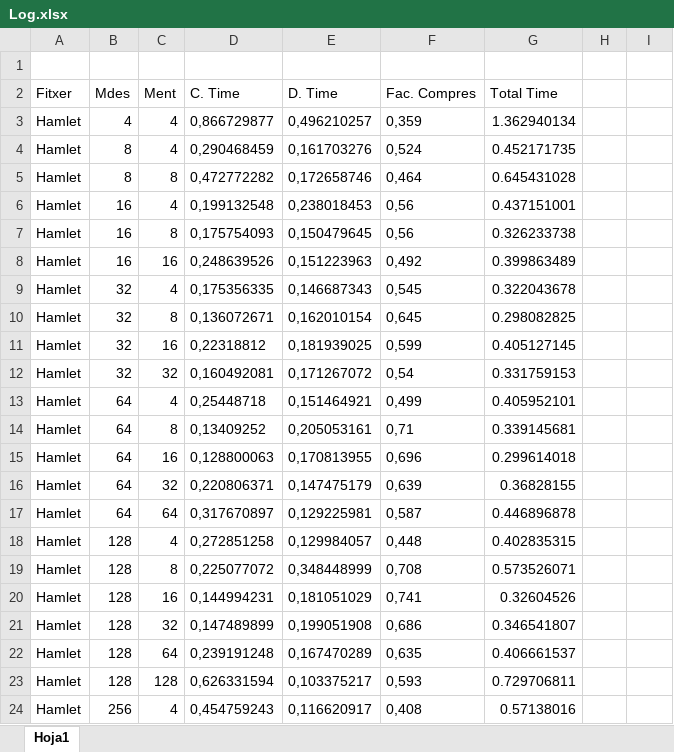
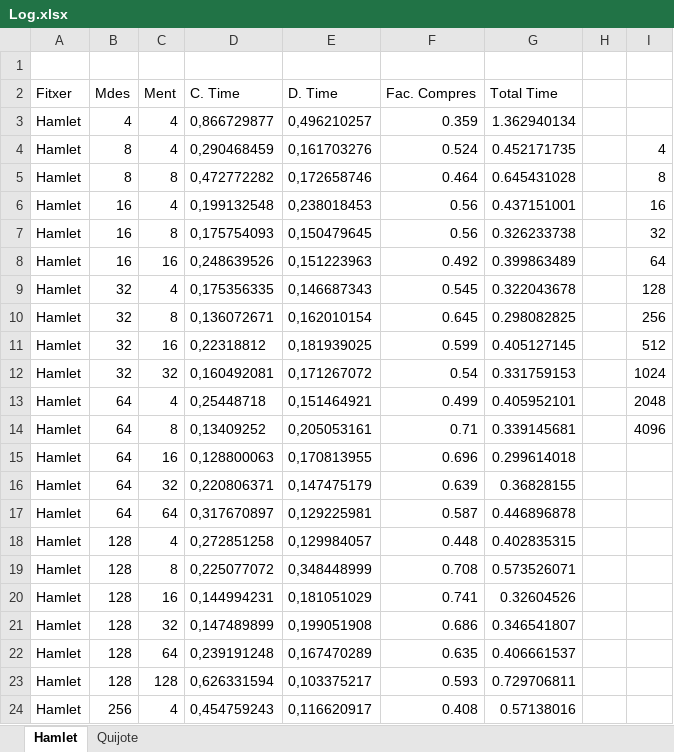
Before and after one commit to avancells/multimedia, an Excel workbook: Log.xlsx, sheet Hamlet, drawn as a sheet; only a part is shown; values as stored, in another font and other column widths than the file's, no borders; charts and pictures not drawn; the diff covers the shown part only; the diff names each change by its address in the sheet, - before the commit and + after, or states it on an @@ line.

Commit message:
pituaptupat

```diff
--- a/Log.xlsx (sheet Hamlet)
+++ b/Log.xlsx (sheet Hamlet)
-sheet tab: Hoja1
+sheet tab: Hamlet
+sheet tab: Quijote
-F3 (Fac. Compres): 0,359
+F3 (Fac. Compres): 0.359
-F4 (Fac. Compres): 0,524
+F4 (Fac. Compres): 0.524
-I4: (empty)
+I4: 4
-F5 (Fac. Compres): 0,464
+F5 (Fac. Compres): 0.464
-I5: (empty)
+I5: 8
-F6:F7 (Fac. Compres): 0,56
+F6:F7 (Fac. Compres): 0.56
-I6: (empty)
+I6: 16
-I7: (empty)
+I7: 32
-F8 (Fac. Compres): 0,492
+F8 (Fac. Compres): 0.492
-I8: (empty)
+I8: 64
-F9 (Fac. Compres): 0,545
+F9 (Fac. Compres): 0.545
-I9: (empty)
+I9: 128
-F10 (Fac. Compres): 0,645
+F10 (Fac. Compres): 0.645
-I10: (empty)
+I10: 256
-F11 (Fac. Compres): 0,599
+F11 (Fac. Compres): 0.599
-I11: (empty)
+I11: 512
-F12 (Fac. Compres): 0,54
+F12 (Fac. Compres): 0.54
-I12: (empty)
+I12: 1024
-F13 (Fac. Compres): 0,499
+F13 (Fac. Compres): 0.499
-I13: (empty)
+I13: 2048
-F14 (Fac. Compres): 0,71
+F14 (Fac. Compres): 0.71
-I14: (empty)
+I14: 4096
-F15 (Fac. Compres): 0,696
+F15 (Fac. Compres): 0.696
-F16 (Fac. Compres): 0,639
+F16 (Fac. Compres): 0.639
-F17 (Fac. Compres): 0,587
+F17 (Fac. Compres): 0.587
-F18 (Fac. Compres): 0,448
+F18 (Fac. Compres): 0.448
-F19 (Fac. Compres): 0,708
+F19 (Fac. Compres): 0.708
-F20 (Fac. Compres): 0,741
+F20 (Fac. Compres): 0.741
-F21 (Fac. Compres): 0,686
+F21 (Fac. Compres): 0.686
-F22 (Fac. Compres): 0,635
+F22 (Fac. Compres): 0.635
-F23 (Fac. Compres): 0,593
+F23 (Fac. Compres): 0.593
-F24 (Fac. Compres): 0,408
+F24 (Fac. Compres): 0.408
```
Also changed, not shown: 65 removed rows, 48 edited cells and cell formats elsewhere in this sheet, charts or pictures.
